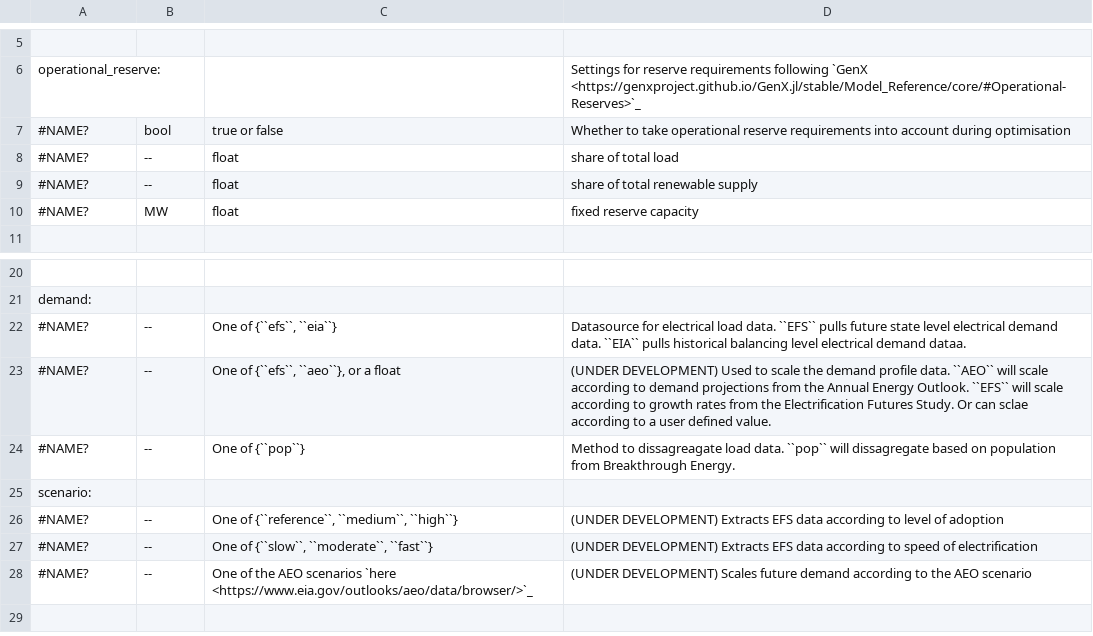
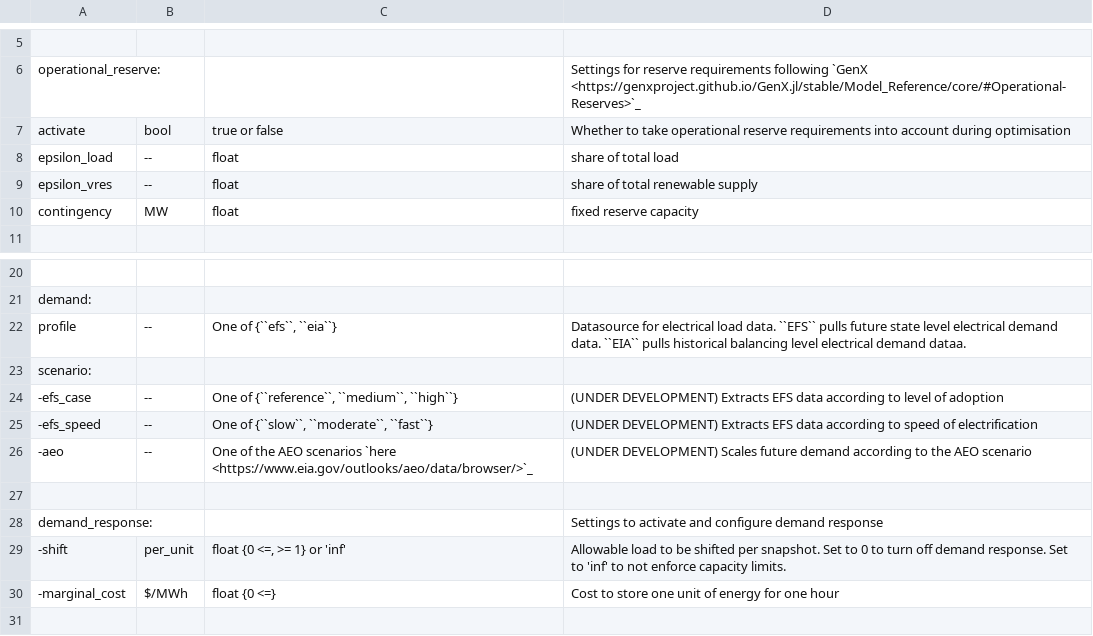
Before and after one commit to PyPSA/pypsa-usa, a CSV file: docs/source/configtables/electricity.csv, drawn as a sheet; only a part is shown, gaps mark what is left out; removed rows and columns are numbered as before the commit, all else as after; the diff names each change by its address in the sheet, - before the commit and + after, or states it on an @@ line.

Commit message:
update dr docs

```diff
--- a/docs/source/configtables/electricity.csv
+++ b/docs/source/configtables/electricity.csv
-A7: #NAME?
+A7: activate
-A8: #NAME?
+A8: epsilon_load
-A9: #NAME?
+A9: epsilon_vres
-A10: #NAME?
+A10: contingency
-A22: #NAME?
+A22: profile
-row 23: #NAME? | -- | One of {``efs``, ``aeo``}, or a float | (UNDER DEVELOPMENT) Used to scale the demand profile data. ``AEO`` will scale according to demand projections from the Annual Energy Outlook. ``EFS`` will scale according to growth rates from the Electrification Futures Study. Or can sclae according to a user defined value.
-row 24: #NAME? | -- | One of {``pop``} | Method to dissagreagate load data. ``pop`` will dissagregate based on population from Breakthrough Energy.
-A24: #NAME?
+A24: -efs_case
-A25: #NAME?
+A25: -efs_speed
-A26: #NAME?
+A26: -aeo
+row 27: (empty)
+row 28: demand_response: |  |  | Settings to activate and configure demand response
+row 29: -shift | per_unit | float {0 <=, >= 1} or 'inf' | Allowable load to be shifted per snapshot. Set to 0 to turn off demand response. Set to 'inf' to not enforce capacity limits.
+row 30: -marginal_cost | $/MWh | float {0 <=} | Cost to store one unit of energy for one hour
```
